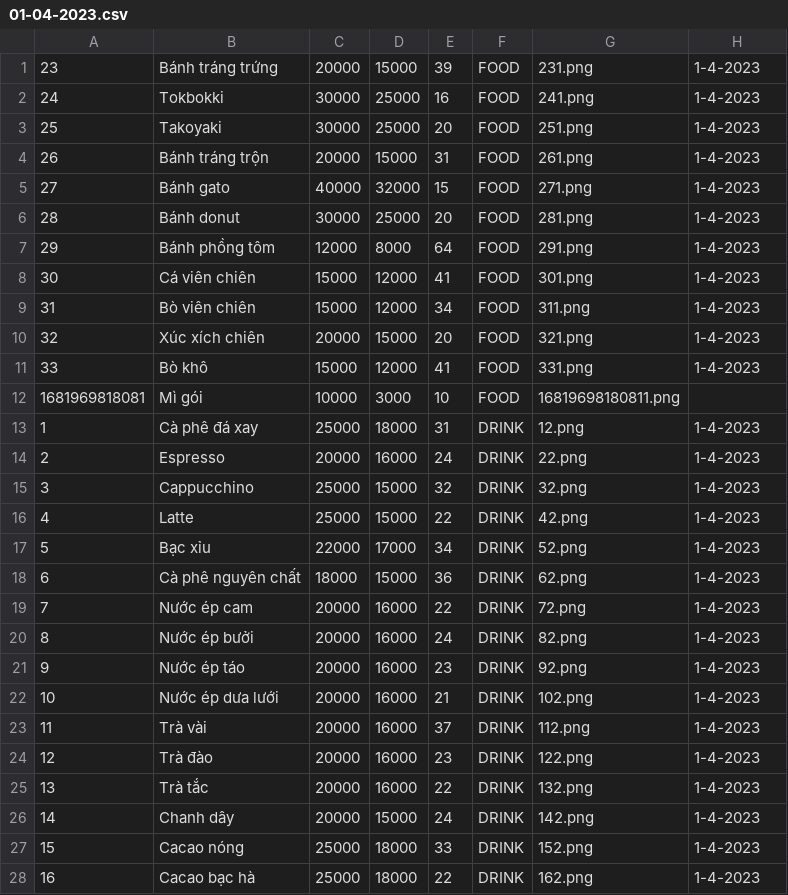
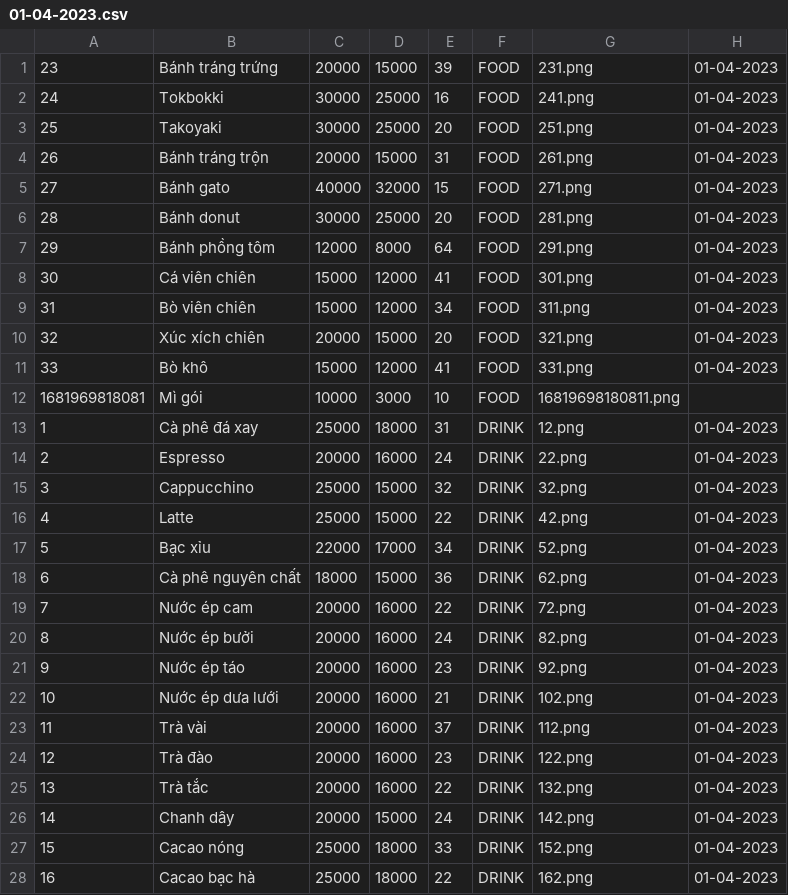
Before and after one commit to TongLuong/QuanLi, a CSV file: Data/01-04-2023.csv, drawn as a sheet; only a part is shown; the diff covers the shown part only.

Commit message:
added data

```diff
--- a/Data/01-04-2023.csv
+++ b/Data/01-04-2023.csv
@@ -1,28 +1,28 @@
-23,Bánh tráng trứng,20000,15000,39,FOOD,231.png,1-4-2023
-24,Tokbokki,30000,25000,16,FOOD,241.png,1-4-2023
-25,Takoyaki,30000,25000,20,FOOD,251.png,1-4-2023
-26,Bánh tráng trộn,20000,15000,31,FOOD,261.png,1-4-2023
-27,Bánh gato,40000,32000,15,FOOD,271.png,1-4-2023
-28,Bánh donut,30000,25000,20,FOOD,281.png,1-4-2023
-29,Bánh phồng tôm,12000,8000,64,FOOD,291.png,1-4-2023
-30,Cá viên chiên,15000,12000,41,FOOD,301.png,1-4-2023
-31,Bò viên chiên,15000,12000,34,FOOD,311.png,1-4-2023
-32,Xúc xích chiên,20000,15000,20,FOOD,321.png,1-4-2023
-33,Bò khô,15000,12000,41,FOOD,331.png,1-4-2023
+23,Bánh tráng trứng,20000,15000,39,FOOD,231.png,01-04-2023
+24,Tokbokki,30000,25000,16,FOOD,241.png,01-04-2023
+25,Takoyaki,30000,25000,20,FOOD,251.png,01-04-2023
+26,Bánh tráng trộn,20000,15000,31,FOOD,261.png,01-04-2023
+27,Bánh gato,40000,32000,15,FOOD,271.png,01-04-2023
+28,Bánh donut,30000,25000,20,FOOD,281.png,01-04-2023
+29,Bánh phồng tôm,12000,8000,64,FOOD,291.png,01-04-2023
+30,Cá viên chiên,15000,12000,41,FOOD,301.png,01-04-2023
+31,Bò viên chiên,15000,12000,34,FOOD,311.png,01-04-2023
+32,Xúc xích chiên,20000,15000,20,FOOD,321.png,01-04-2023
+33,Bò khô,15000,12000,41,FOOD,331.png,01-04-2023
 1681969818081,Mì gói,10000,3000,10,FOOD,16819698180811.png
-1,Cà phê đá xay,25000,18000,31,DRINK,12.png,1-4-2023
-2,Espresso,20000,16000,24,DRINK,22.png,1-4-2023
-3,Cappucchino,25000,15000,32,DRINK,32.png,1-4-2023
-4,Latte,25000,15000,22,DRINK,42.png,1-4-2023
-5,Bạc xỉu,22000,17000,34,DRINK,52.png,1-4-2023
-6,Cà phê nguyên chất,18000,15000,36,DRINK,62.png,1-4-2023
-7,Nước ép cam,20000,16000,22,DRINK,72.png,1-4-2023
-8,Nước ép bưởi,20000,16000,24,DRINK,82.png,1-4-2023
-9,Nước ép táo,20000,16000,23,DRINK,92.png,1-4-2023
-10,Nước ép dưa lưới,20000,16000,21,DRINK,102.png,1-4-2023
-11,Trà vài,20000,16000,37,DRINK,112.png,1-4-2023
-12,Trà đào,20000,16000,23,DRINK,122.png,1-4-2023
-13,Trà tắc,20000,16000,22,DRINK,132.png,1-4-2023
-14,Chanh dây,20000,15000,24,DRINK,142.png,1-4-2023
-15,Cacao nóng,25000,18000,33,DRINK,152.png,1-4-2023
-16,Cacao bạc hà,25000,18000,22,DRINK,162.png,1-4-2023
+1,Cà phê đá xay,25000,18000,31,DRINK,12.png,01-04-2023
+2,Espresso,20000,16000,24,DRINK,22.png,01-04-2023
+3,Cappucchino,25000,15000,32,DRINK,32.png,01-04-2023
+4,Latte,25000,15000,22,DRINK,42.png,01-04-2023
+5,Bạc xỉu,22000,17000,34,DRINK,52.png,01-04-2023
+6,Cà phê nguyên chất,18000,15000,36,DRINK,62.png,01-04-2023
+7,Nước ép cam,20000,16000,22,DRINK,72.png,01-04-2023
+8,Nước ép bưởi,20000,16000,24,DRINK,82.png,01-04-2023
+9,Nước ép táo,20000,16000,23,DRINK,92.png,01-04-2023
+10,Nước ép dưa lưới,20000,16000,21,DRINK,102.png,01-04-2023
+11,Trà vài,20000,16000,37,DRINK,112.png,01-04-2023
+12,Trà đào,20000,16000,23,DRINK,122.png,01-04-2023
+13,Trà tắc,20000,16000,22,DRINK,132.png,01-04-2023
+14,Chanh dây,20000,15000,24,DRINK,142.png,01-04-2023
+15,Cacao nóng,25000,18000,33,DRINK,152.png,01-04-2023
+16,Cacao bạc hà,25000,18000,22,DRINK,162.png,01-04-2023
```
Also changed, not shown: 16 edited cells elsewhere in this file, 7 other files.
